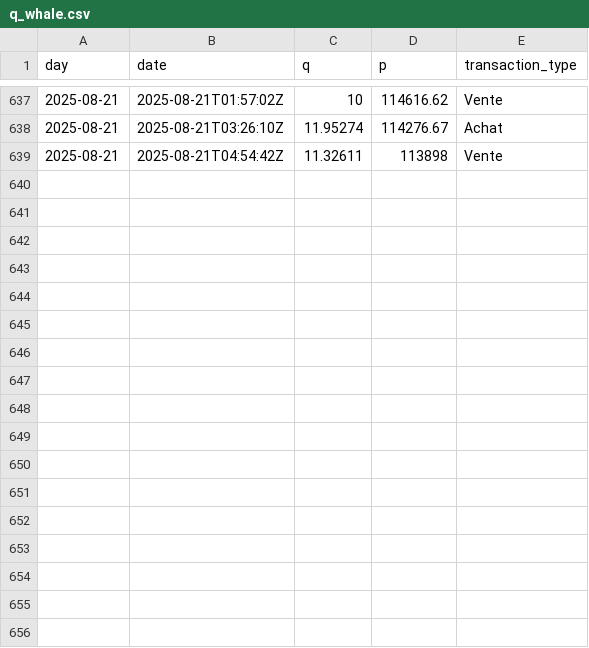
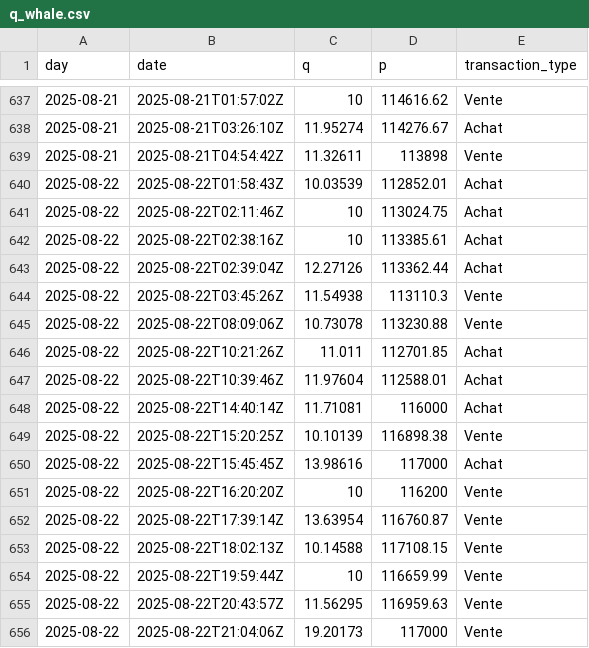
Before and after one commit to yassinedkk/binance, a CSV file: q_whale.csv, drawn as a sheet; only a part is shown, gaps mark what is left out; the diff names each change by its address in the sheet, - before the commit and + after, or states it on an @@ line.

```diff
--- a/q_whale.csv
+++ b/q_whale.csv
+row 640: 2025-08-22 | 2025-08-22T01:58:43Z | 10.03539 | 112852.01 | Achat
+row 641: 2025-08-22 | 2025-08-22T02:11:46Z | 10 | 113024.75 | Achat
+row 642: 2025-08-22 | 2025-08-22T02:38:16Z | 10 | 113385.61 | Achat
+row 643: 2025-08-22 | 2025-08-22T02:39:04Z | 12.27126 | 113362.44 | Achat
+row 644: 2025-08-22 | 2025-08-22T03:45:26Z | 11.54938 | 113110.3 | Vente
+row 645: 2025-08-22 | 2025-08-22T08:09:06Z | 10.73078 | 113230.88 | Vente
+row 646: 2025-08-22 | 2025-08-22T10:21:26Z | 11.011 | 112701.85 | Achat
+row 647: 2025-08-22 | 2025-08-22T10:39:46Z | 11.97604 | 112588.01 | Achat
+row 648: 2025-08-22 | 2025-08-22T14:40:14Z | 11.71081 | 116000 | Achat
+row 649: 2025-08-22 | 2025-08-22T15:20:25Z | 10.10139 | 116898.38 | Vente
+row 650: 2025-08-22 | 2025-08-22T15:45:45Z | 13.98616 | 117000 | Achat
+row 651: 2025-08-22 | 2025-08-22T16:20:20Z | 10 | 116200 | Vente
+row 652: 2025-08-22 | 2025-08-22T17:39:14Z | 13.63954 | 116760.87 | Vente
+row 653: 2025-08-22 | 2025-08-22T18:02:13Z | 10.14588 | 117108.15 | Vente
+row 654: 2025-08-22 | 2025-08-22T19:59:44Z | 10 | 116659.99 | Vente
+row 655: 2025-08-22 | 2025-08-22T20:43:57Z | 11.56295 | 116959.63 | Vente
+row 656: 2025-08-22 | 2025-08-22T21:04:06Z | 19.20173 | 117000 | Vente
```
Also changed, not shown: df_normal.csv, df_whale.csv.
